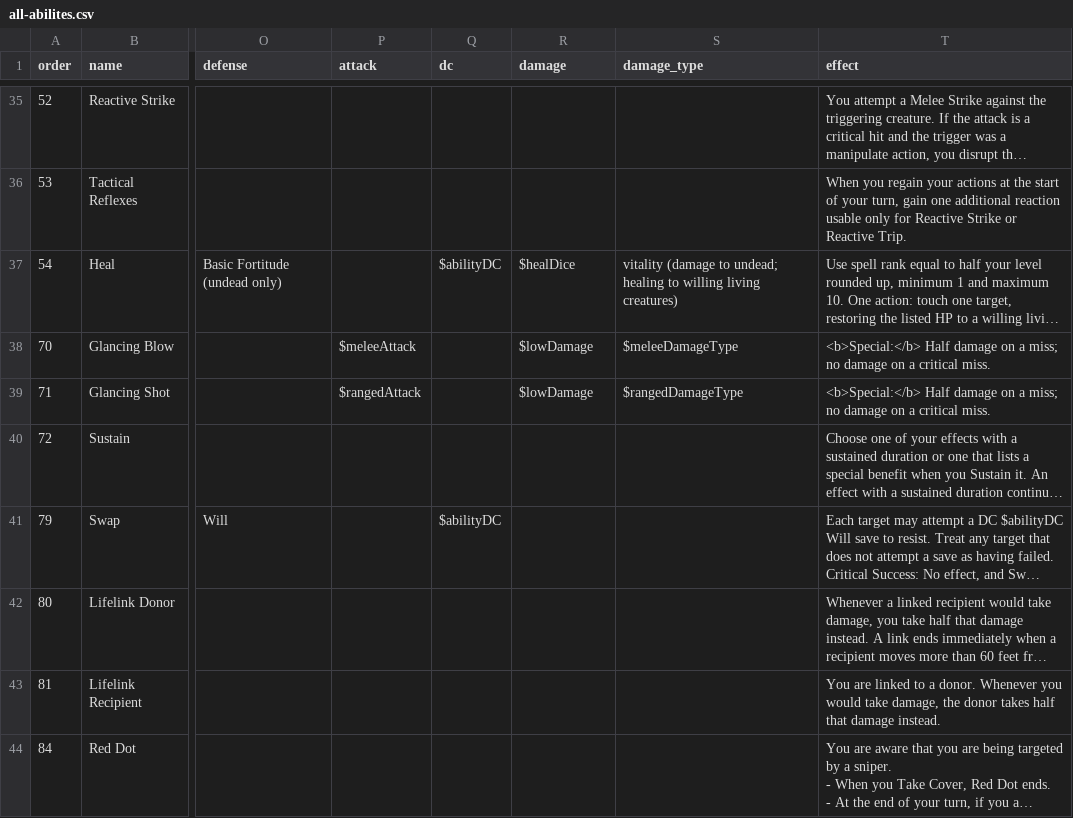
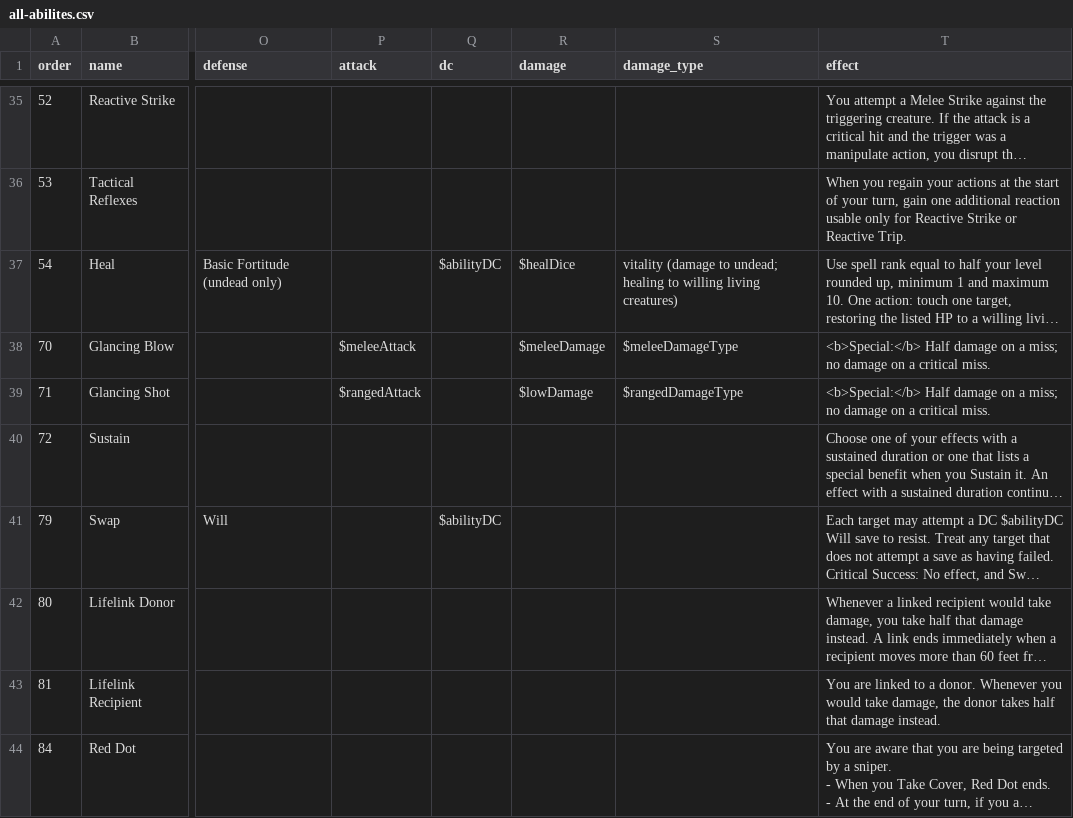
Before and after one commit to ThanksSkeleton/pf2ma, a CSV file: csv/all-abilites.csv, drawn as a sheet; only a part is shown, gaps mark what is left out; long unchanged cells end in …; the diff names each change by its address in the sheet, - before the commit and + after, or states it on an @@ line.

```diff
--- a/csv/all-abilites.csv
+++ b/csv/all-abilites.csv
-R38 (damage): $lowDamage
+R38 (damage): $meleeDamage
```
Also changed, not shown: csv/RoadMaps_Prod.csv, 2 other files.
